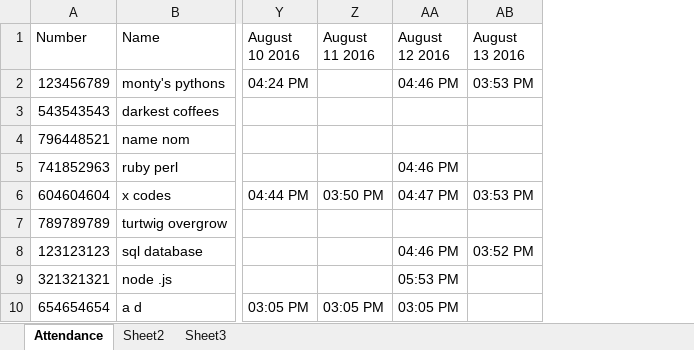
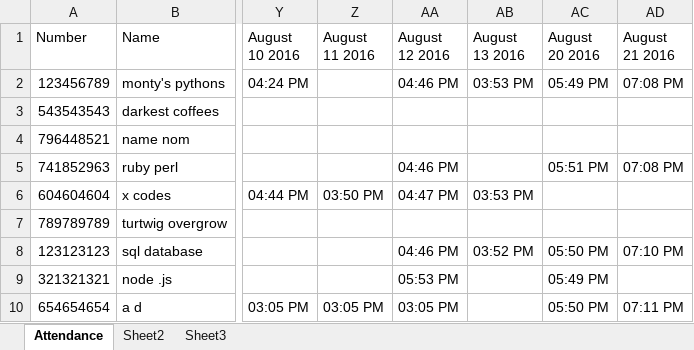
Before and after one commit to coolcom200/Barcode-Scanner, an Excel workbook: ATT.xlsx, sheet Attendance, drawn as a sheet; only a part is shown, gaps mark what is left out; values as stored, in another font and other column widths than the file's, no borders; the diff names each change by its address in the sheet, - before the commit and + after, or states it on an @@ line.

```diff
--- a/ATT.xlsx (sheet Attendance)
+++ b/ATT.xlsx (sheet Attendance)
+column AC (August 20 2016), rows 2-10: 05:49 PM |  |  | 05:51 PM |  |  | 05:50 PM | 05:49 PM | 05:50 PM
+column AD (August 21 2016), rows 2-10: 07:08 PM |  |  | 07:08 PM |  |  | 07:10 PM |  | 07:11 PM
```
Also changed, not shown: 2 other files.
